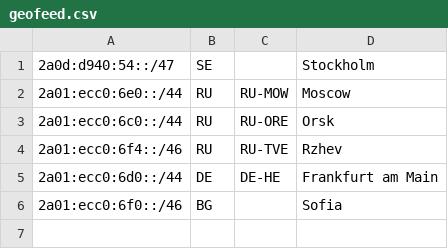
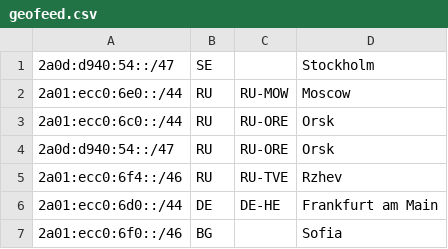
Before and after one commit to Limon-MineDel/Limon-MineDel.github.io, a CSV file: geofeed.csv, drawn as a sheet; the diff names each change by its address in the sheet, - before the commit and + after, or states it on an @@ line.

Commit message:
Update geofeed.csv

```diff
--- a/geofeed.csv
+++ b/geofeed.csv
+row 4: 2a0d:d940:54::/47 | RU | RU-ORE | Orsk
```
